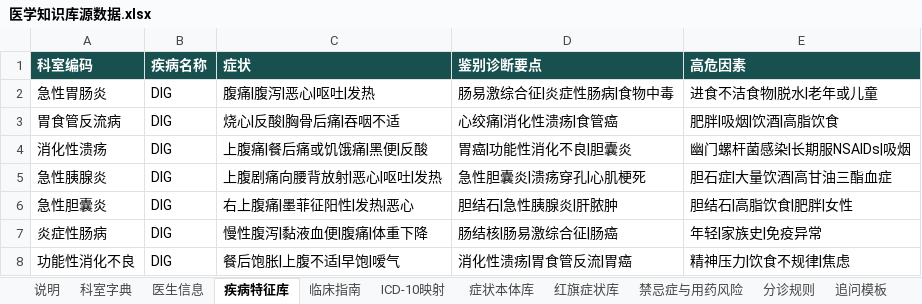
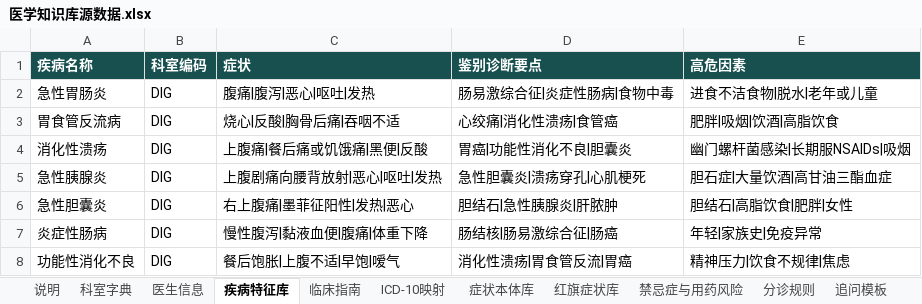
Before and after one commit to freeCode454/medical-guidance, an Excel workbook: kb/医学知识库源数据.xlsx, sheet 疾病特征库, drawn as a sheet; only a part is shown; values as stored, in another font and other column widths than the file's, no borders; the diff names each change by its address in the sheet, - before the commit and + after, or states it on an @@ line.

Commit message:
feat: 医学分诊知识图谱（Neo4j）
- build_kg.py：从知识库 Excel 抽取三元组建图（6 类节点 + 6 类关系），节点打 :Mg 标签隔离同一实例的其他图谱
- kg_service.py：症状→疾病→科室多跳推理 + 路径解释（match_symptoms/infer_depts/explain）
- 图谱作为可解释证据附加到分诊结果（kg_paths），不参与排序，保持已验证的排序质量
- 修复字段错位 bug：疾病特征库表头「科室编码/疾病名称」与数据顺序相反，导致 dept_code 存成疾病名
- 验证：肚子疼→DIG（路径 腹痛→急性胃肠炎→消化内科）、咳嗽→RES、尿频→URO、胸痛→EMERGENCY

```diff
--- a/kb/医学知识库源数据.xlsx (sheet 疾病特征库)
+++ b/kb/医学知识库源数据.xlsx (sheet 疾病特征库)
-A1: 科室编码
+A1: 疾病名称
-B1: 疾病名称
+B1: 科室编码
```
Also changed, not shown: 5 other files.
